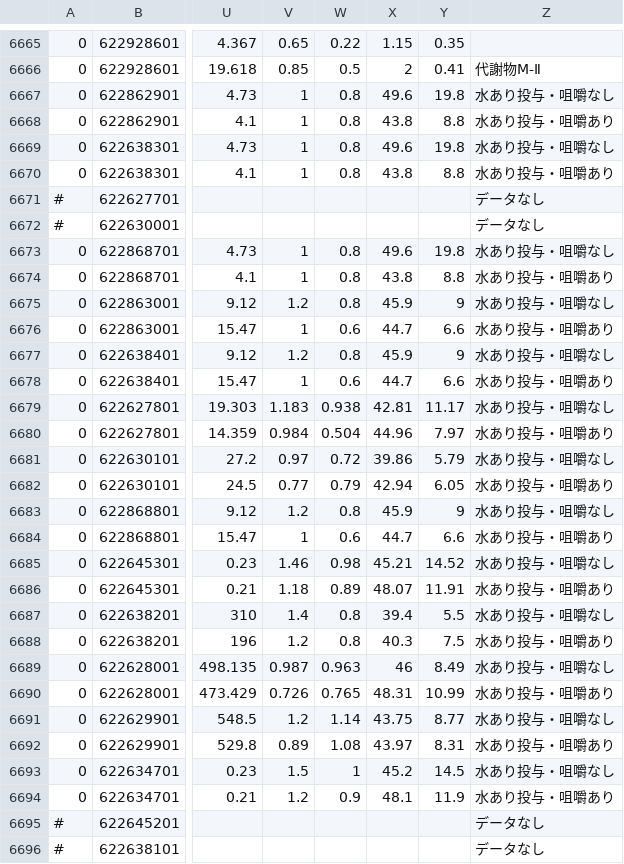
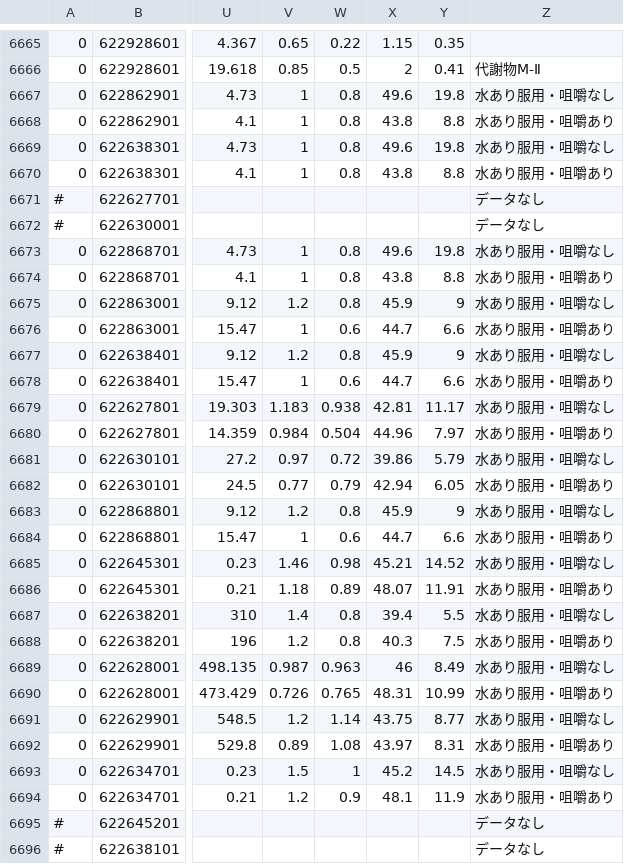
Before and after one commit to jg1uaa/ge-aucdb, a CSV file: ge-aucdb.csv, drawn as a sheet; only a part is shown, gaps mark what is left out; the diff names each change by its address in the sheet, - before the commit and + after, or states it on an @@ line.

Commit message:
replace 水{あり,なし}投与 -> 水{あり,なし}服用

```diff
--- a/ge-aucdb.csv
+++ b/ge-aucdb.csv
-Z6667: 水あり投与・咀嚼なし
+Z6667: 水あり服用・咀嚼なし
-Z6668: 水あり投与・咀嚼あり
+Z6668: 水あり服用・咀嚼あり
-Z6669: 水あり投与・咀嚼なし
+Z6669: 水あり服用・咀嚼なし
-Z6670: 水あり投与・咀嚼あり
+Z6670: 水あり服用・咀嚼あり
-Z6673: 水あり投与・咀嚼なし
+Z6673: 水あり服用・咀嚼なし
-Z6674: 水あり投与・咀嚼あり
+Z6674: 水あり服用・咀嚼あり
-Z6675: 水あり投与・咀嚼なし
+Z6675: 水あり服用・咀嚼なし
-Z6676: 水あり投与・咀嚼あり
+Z6676: 水あり服用・咀嚼あり
-Z6677: 水あり投与・咀嚼なし
+Z6677: 水あり服用・咀嚼なし
-Z6678: 水あり投与・咀嚼あり
+Z6678: 水あり服用・咀嚼あり
-Z6679: 水あり投与・咀嚼なし
+Z6679: 水あり服用・咀嚼なし
-Z6680: 水あり投与・咀嚼あり
+Z6680: 水あり服用・咀嚼あり
-Z6681: 水あり投与・咀嚼なし
+Z6681: 水あり服用・咀嚼なし
-Z6682: 水あり投与・咀嚼あり
+Z6682: 水あり服用・咀嚼あり
-Z6683: 水あり投与・咀嚼なし
+Z6683: 水あり服用・咀嚼なし
-Z6684: 水あり投与・咀嚼あり
+Z6684: 水あり服用・咀嚼あり
-Z6685: 水あり投与・咀嚼なし
+Z6685: 水あり服用・咀嚼なし
-Z6686: 水あり投与・咀嚼あり
+Z6686: 水あり服用・咀嚼あり
-Z6687: 水あり投与・咀嚼なし
+Z6687: 水あり服用・咀嚼なし
-Z6688: 水あり投与・咀嚼あり
+Z6688: 水あり服用・咀嚼あり
-Z6689: 水あり投与・咀嚼なし
+Z6689: 水あり服用・咀嚼なし
-Z6690: 水あり投与・咀嚼あり
+Z6690: 水あり服用・咀嚼あり
-Z6691: 水あり投与・咀嚼なし
+Z6691: 水あり服用・咀嚼なし
-Z6692: 水あり投与・咀嚼あり
+Z6692: 水あり服用・咀嚼あり
-Z6693: 水あり投与・咀嚼なし
+Z6693: 水あり服用・咀嚼なし
-Z6694: 水あり投与・咀嚼あり
+Z6694: 水あり服用・咀嚼あり
```
